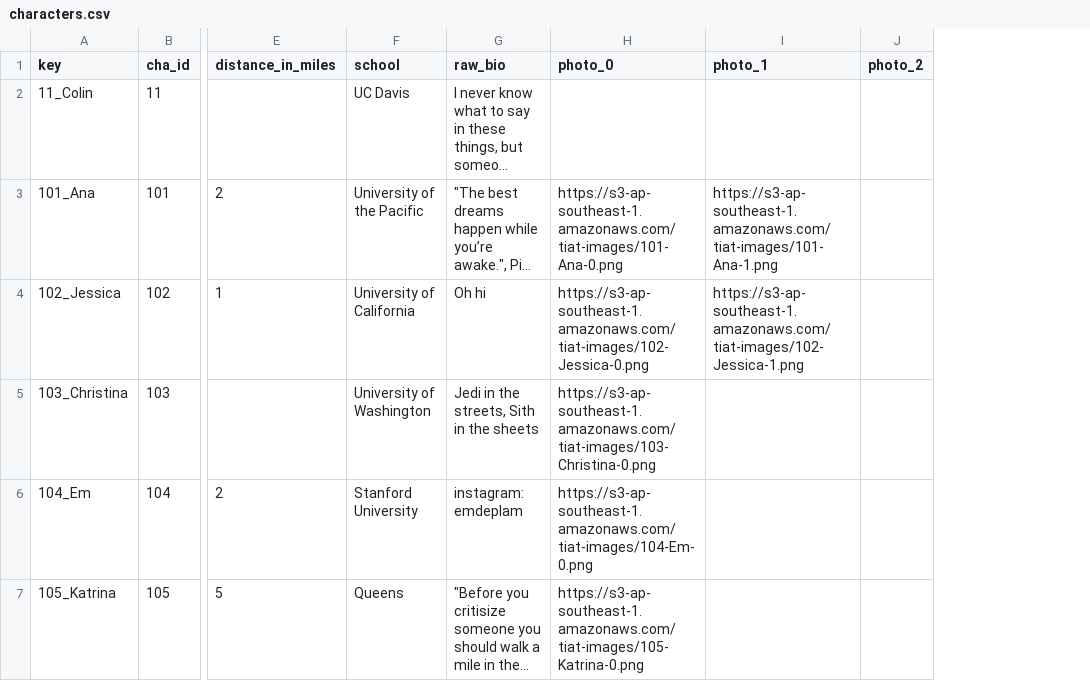
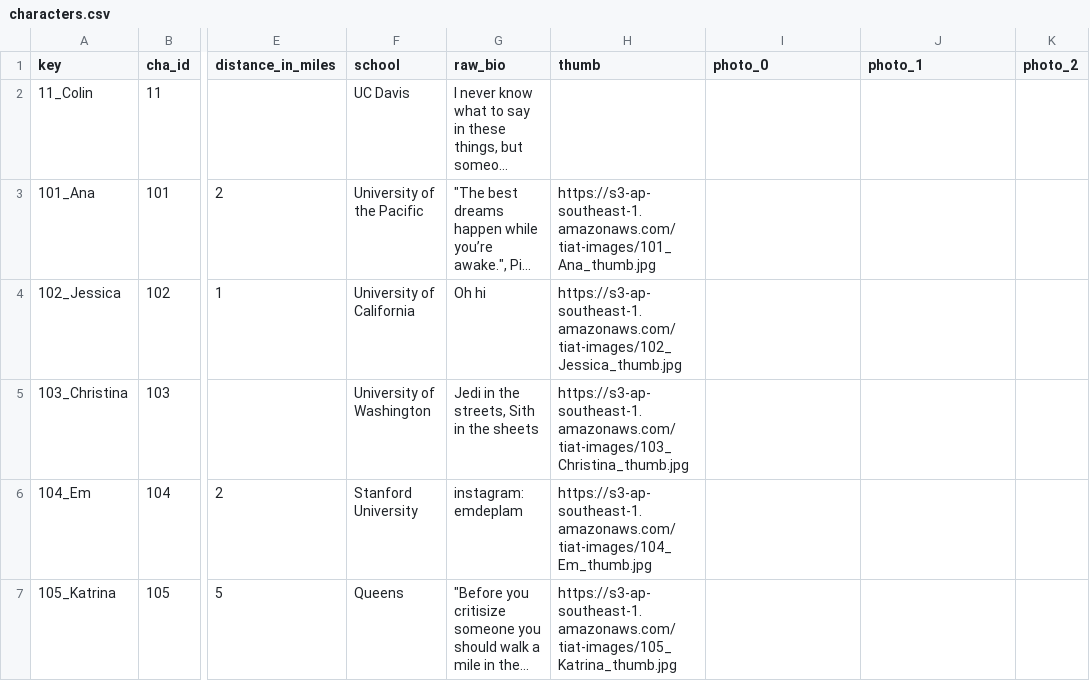
Before and after one commit to guymorita/tiat, a CSV file: scripts/characters/raw_csv/characters.csv, drawn as a sheet; only a part is shown, gaps mark what is left out; long unchanged cells end in …; addresses are those after the commit; the diff names each change by its address in the sheet, - before the commit and + after, or states it on an @@ line.

Commit message:
add narrator, add thumbs

```diff
--- a/scripts/characters/raw_csv/characters.csv
+++ b/scripts/characters/raw_csv/characters.csv
+column H (thumb), rows 3-7: https://s3-ap-southeast-1.amazonaws.com/tiat-images/101_Ana_thumb.jpg | https://s3-ap-southeast-1.amazonaws.com/tiat-images/102_Jessica_thumb.jpg | https://s3-ap-southeast-1.amazonaws.com/tiat-images/103_Christina_thumb.jpg | https://s3-ap-southeast-1.amazonaws.com/tiat-images/104_Em_thumb.jpg | https://s3-ap-southeast-1.amazonaws.com/tiat-images/105_Katrina_thumb.jpg
-I3 (photo_0): https://s3-ap-southeast-1.amazonaws.com/tiat-images/101-Ana-0.png
+I3 (photo_0): (empty)
-J3 (photo_1): https://s3-ap-southeast-1.amazonaws.com/tiat-images/101-Ana-1.png
+J3 (photo_1): (empty)
-I4 (photo_0): https://s3-ap-southeast-1.amazonaws.com/tiat-images/102-Jessica-0.png
+I4 (photo_0): (empty)
-J4 (photo_1): https://s3-ap-southeast-1.amazonaws.com/tiat-images/102-Jessica-1.png
+J4 (photo_1): (empty)
-I5 (photo_0): https://s3-ap-southeast-1.amazonaws.com/tiat-images/103-Christina-0.png
+I5 (photo_0): (empty)
-I6 (photo_0): https://s3-ap-southeast-1.amazonaws.com/tiat-images/104-Em-0.png
+I6 (photo_0): (empty)
-I7 (photo_0): https://s3-ap-southeast-1.amazonaws.com/tiat-images/105-Katrina-0.png
+I7 (photo_0): (empty)
```
Also changed, not shown: 4 other files.
